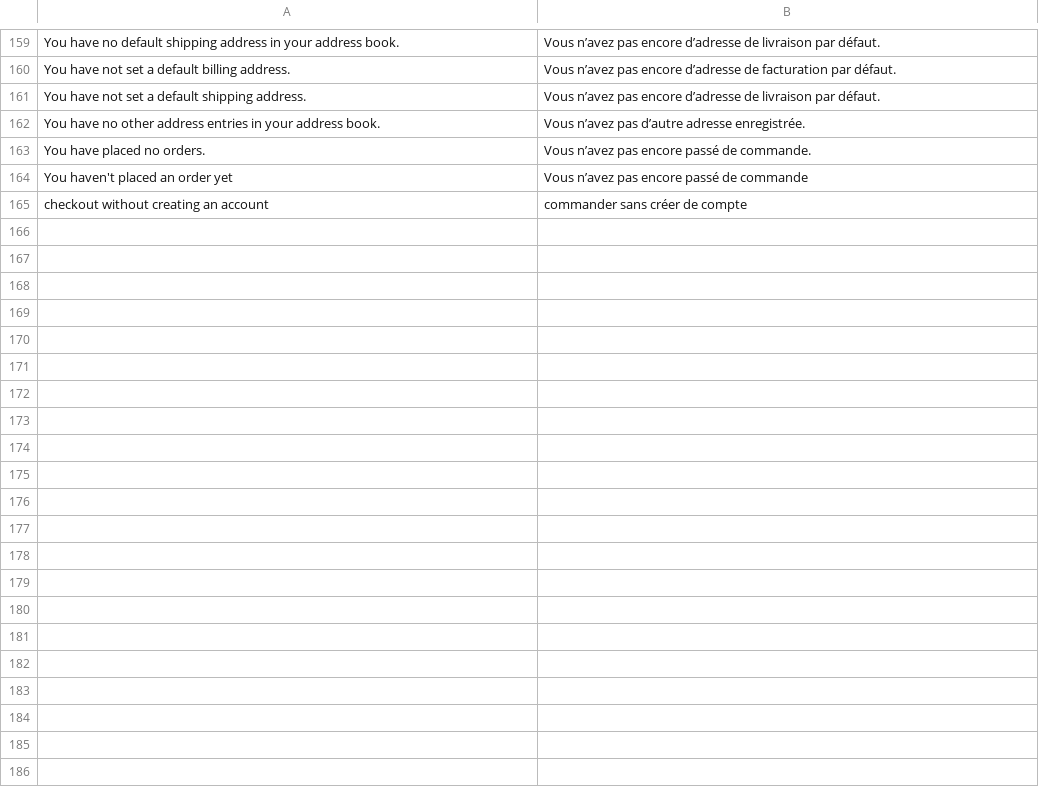
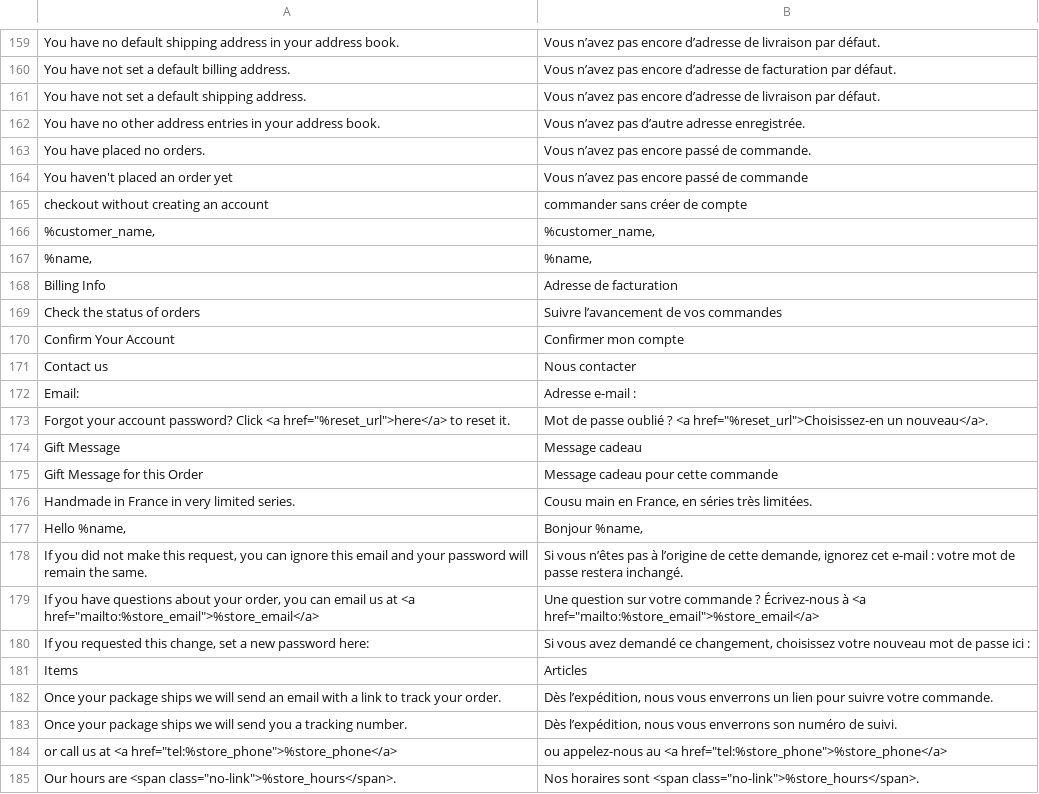
Before and after one commit to PierreBultez/Madame-Aiguille, a CSV file: shop/app/design/frontend/MadameAiguille/default/i18n/fr_FR.csv, drawn as a sheet; only a part is shown, gaps mark what is left out; the diff covers the shown part only; the diff names each change by its address in the sheet, - before the commit and + after, or states it on an @@ line.

```diff
--- a/shop/app/design/frontend/MadameAiguille/default/i18n/fr_FR.csv
+++ b/shop/app/design/frontend/MadameAiguille/default/i18n/fr_FR.csv
+row 166: %customer_name, | %customer_name,
+row 167: %name, | %name,
+row 168: Billing Info | Adresse de facturation
+row 169: Check the status of orders | Suivre l’avancement de vos commandes
+row 170: Confirm Your Account | Confirmer mon compte
+row 171: Contact us | Nous contacter
+row 172: Email: | Adresse e-mail :
+row 173: Forgot your account password? Click <a href="%reset_url">here</a> to reset it. | Mot de passe oublié ? <a href="%reset_url">Choisissez-en un nouveau</a>.
+row 174: Gift Message | Message cadeau
+row 175: Gift Message for this Order | Message cadeau pour cette commande
+row 176: Handmade in France in very limited series. | Cousu main en France, en séries très limitées.
+row 177: Hello %name, | Bonjour %name,
+row 178: If you did not make this request, you can ignore this email and your password will remain the same. | Si vous n’êtes pas à l’origine de cette demande, ignorez cet e-mail : votre mot de passe restera inchangé.
+row 179: If you have questions about your order, you can email us at <a href="mailto:%store_email">%store_email</a> | Une question sur votre commande ? Écrivez-nous à <a href="mailto:%store_email">%store_email</a>
+row 180: If you requested this change, set a new password here: | Si vous avez demandé ce changement, choisissez votre nouveau mot de passe ici :
+row 181: Items | Articles
+row 182: Once your package ships we will send an email with a link to track your order. | Dès l’expédition, nous vous enverrons un lien pour suivre votre commande.
+row 183: Once your package ships we will send you a tracking number. | Dès l’expédition, nous vous enverrons son numéro de suivi.
+row 184: or call us at <a href="tel:%store_phone">%store_phone</a> | ou appelez-nous au <a href="tel:%store_phone">%store_phone</a>
+row 185: Our hours are <span class="no-link">%store_hours</span>. | Nos horaires sont <span class="no-link">%store_hours</span>.
```
Also changed, not shown: 35 added rows elsewhere in this file, 21 other files.
